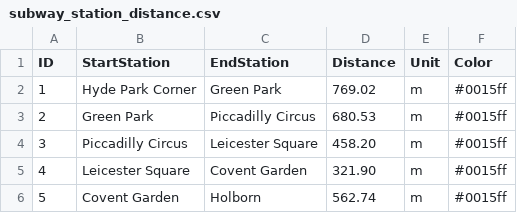
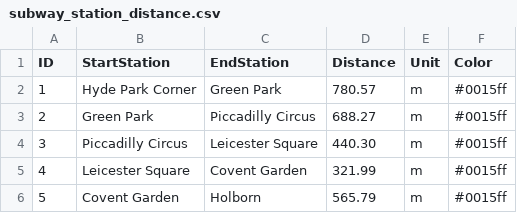
Before and after one commit to huynhthanhtuyen456/InformationAndDataAnalysis, a CSV file: Coursework/Task1/subway_station_distance.csv, drawn as a sheet.

```diff
--- a/Coursework/Task1/subway_station_distance.csv
+++ b/Coursework/Task1/subway_station_distance.csv
@@ -1,6 +1,6 @@
 ID,StartStation,EndStation,Distance,Unit,Color
-1,Hyde Park Corner,Green Park,769.02,m,#0015ff
-2,Green Park,Piccadilly Circus,680.53,m,#0015ff
-3,Piccadilly Circus,Leicester Square,458.20,m,#0015ff
-4,Leicester Square,Covent Garden,321.90,m,#0015ff
-5,Covent Garden,Holborn,562.74,m,#0015ff
+1,Hyde Park Corner,Green Park,780.57,m,#0015ff
+2,Green Park,Piccadilly Circus,688.27,m,#0015ff
+3,Piccadilly Circus,Leicester Square,440.30,m,#0015ff
+4,Leicester Square,Covent Garden,321.99,m,#0015ff
+5,Covent Garden,Holborn,565.79,m,#0015ff
```
Also changed, not shown: Coursework/Task2/subway_station_dataset.csv, Coursework/Task2/subway_station_distance.csv, 8 other files.
